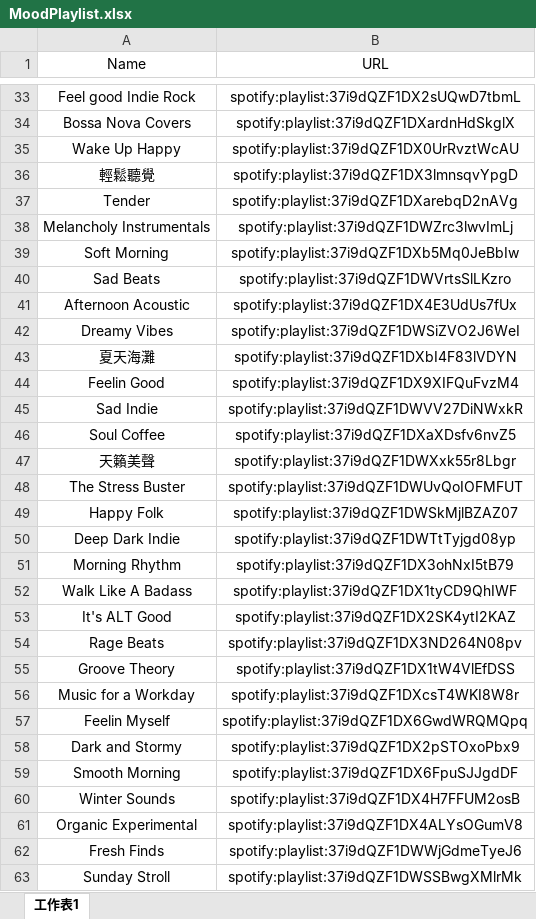
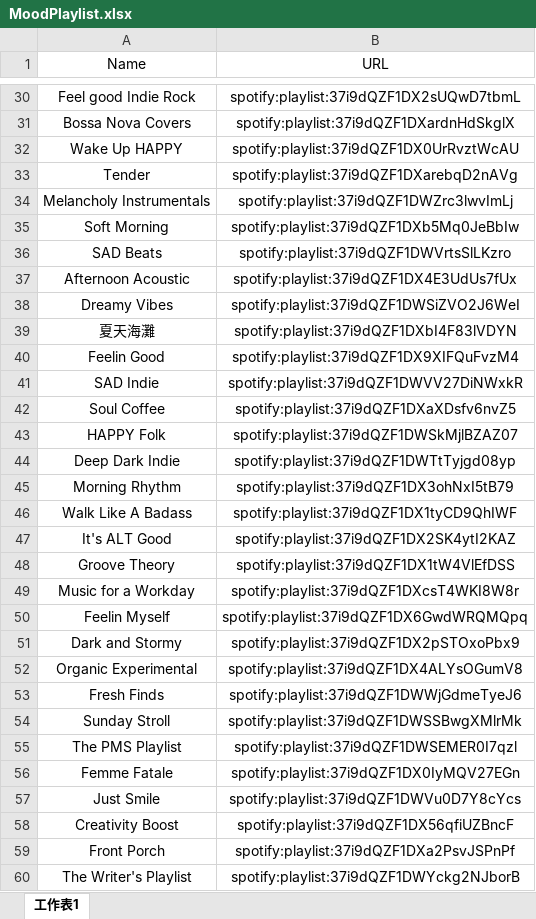
Before and after one commit to PBoy20511/Spotify, an Excel workbook: MoodPlaylist.xlsx, sheet 工作表1, drawn as a sheet; only a part is shown, gaps mark what is left out; the shorter side is filled out with more unchanged rows; values as stored, in another font and other column widths than the file's, no borders; removed rows and columns are numbered as before the commit, all else as after; the diff covers the shown part only; the diff names each change by its address in the sheet, - before the commit and + after, or states it on an @@ line.

Commit message:
Update MoodPlaylist.xlsx

```diff
--- a/MoodPlaylist.xlsx (sheet 工作表1)
+++ b/MoodPlaylist.xlsx (sheet 工作表1)
-A32 (Name): Wake Up Happy
+A32 (Name): Wake Up HAPPY
-row 36: 輕鬆聽覺 | spotify:playlist:37i9dQZF1DX3lmnsqvYpgD
-A36 (Name): Sad Beats
+A36 (Name): SAD Beats
-A41 (Name): Sad Indie
+A41 (Name): SAD Indie
-row 47: 天籟美聲 | spotify:playlist:37i9dQZF1DWXxk55r8Lbgr
-row 48: The Stress Buster | spotify:playlist:37i9dQZF1DWUvQoIOFMFUT
-A43 (Name): Happy Folk
+A43 (Name): HAPPY Folk
-row 54: Rage Beats | spotify:playlist:37i9dQZF1DX3ND264N08pv
-row 59: Smooth Morning | spotify:playlist:37i9dQZF1DX6FpuSJJgdDF
-row 60: Winter Sounds | spotify:playlist:37i9dQZF1DX4H7FFUM2osB
```
Also changed, not shown: 26 added rows, 4 removed rows and 2 edited cells elsewhere in this sheet.
